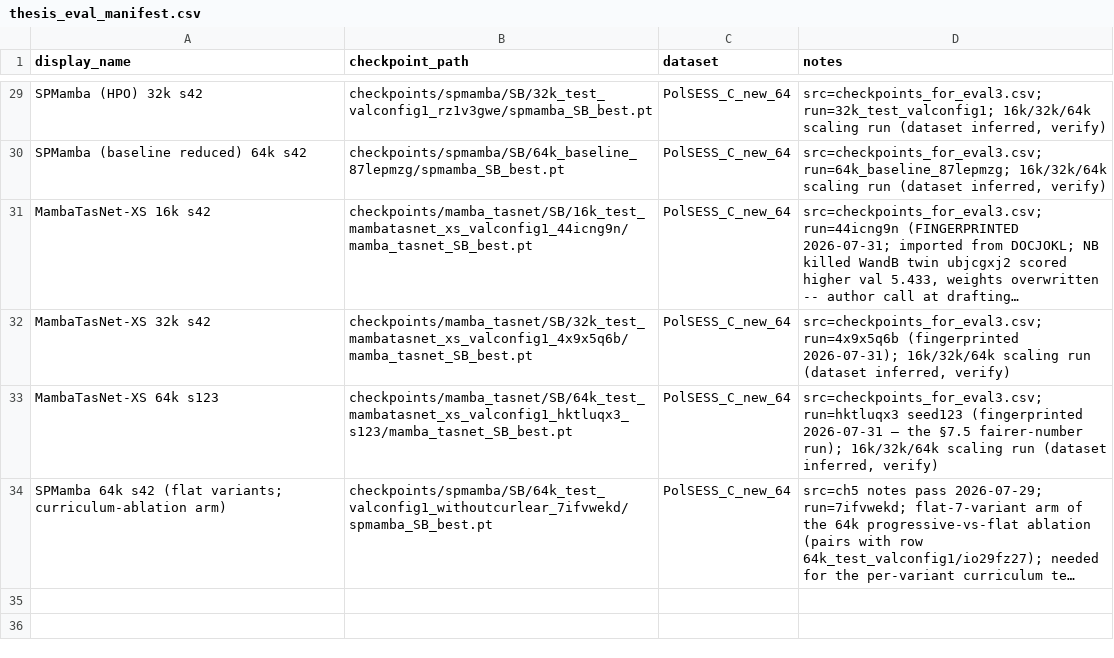
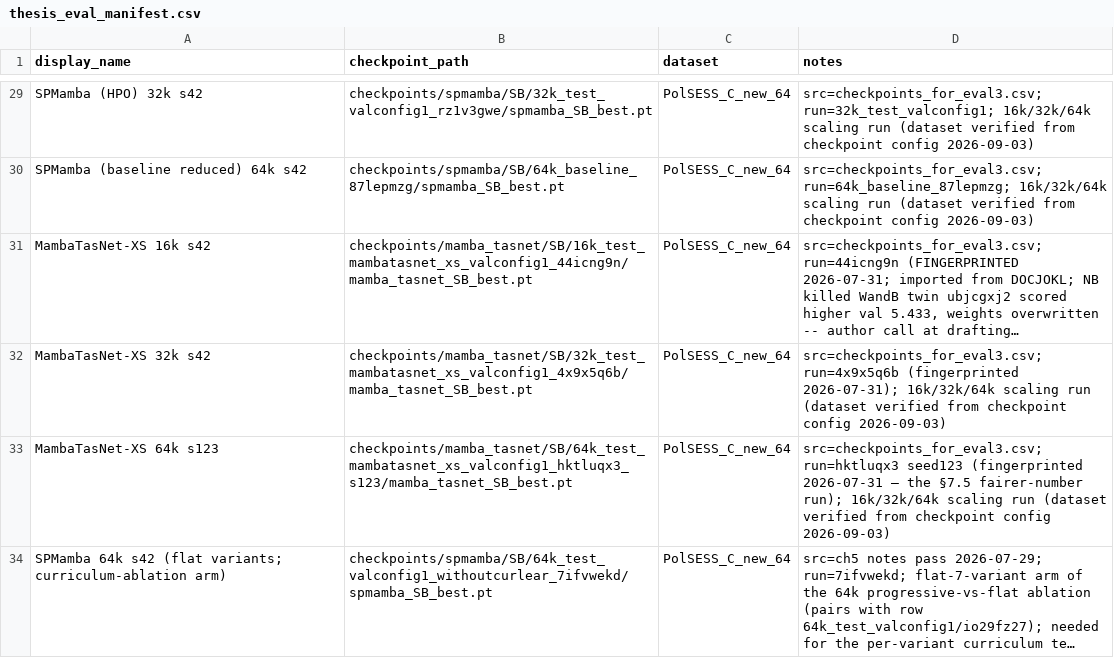
Before and after one commit to traktorex/polsess_separation, a CSV file: experiments/thesis_eval_manifest.csv, drawn as a sheet; only a part is shown, gaps mark what is left out; long unchanged cells end in …; the diff covers the shown part only; the diff names each change by its address in the sheet, - before the commit and + after, or states it on an @@ line.

```diff
--- a/experiments/thesis_eval_manifest.csv
+++ b/experiments/thesis_eval_manifest.csv
-D29 (notes): …run (dataset inferred, verify)
+D29 (notes): …run (dataset verified from checkpoint config 2026-09-03)
-D30 (notes): …run (dataset inferred, verify)
+D30 (notes): …run (dataset verified from checkpoint config 2026-09-03)
-D32 (notes): …run (dataset inferred, verify)
+D32 (notes): …run (dataset verified from checkpoint config 2026-09-03)
-D33 (notes): …run (dataset inferred, verify)
+D33 (notes): …run (dataset verified from checkpoint config 2026-09-03)
```
Also changed, not shown: 27 edited cells elsewhere in this file, 32 other files.
